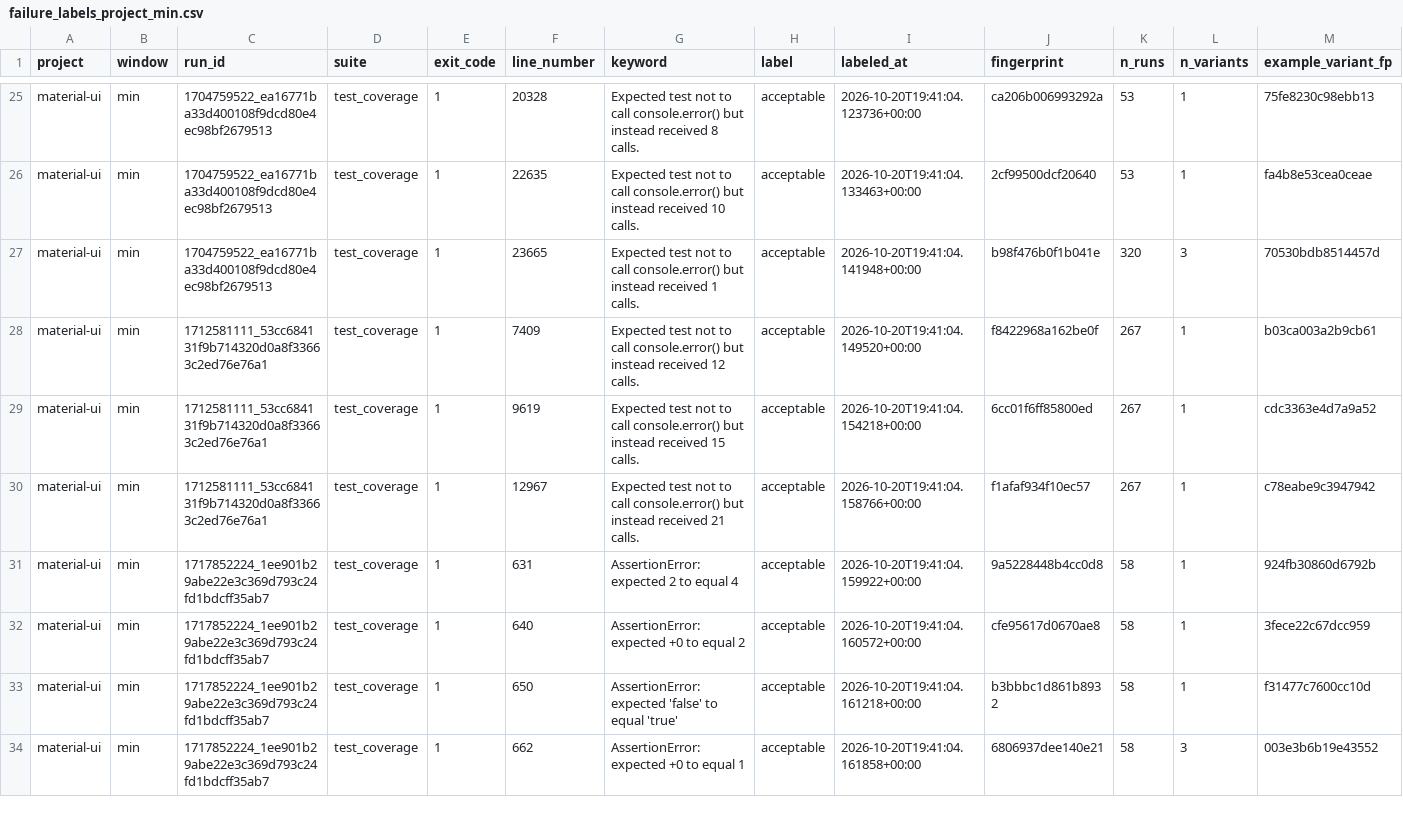
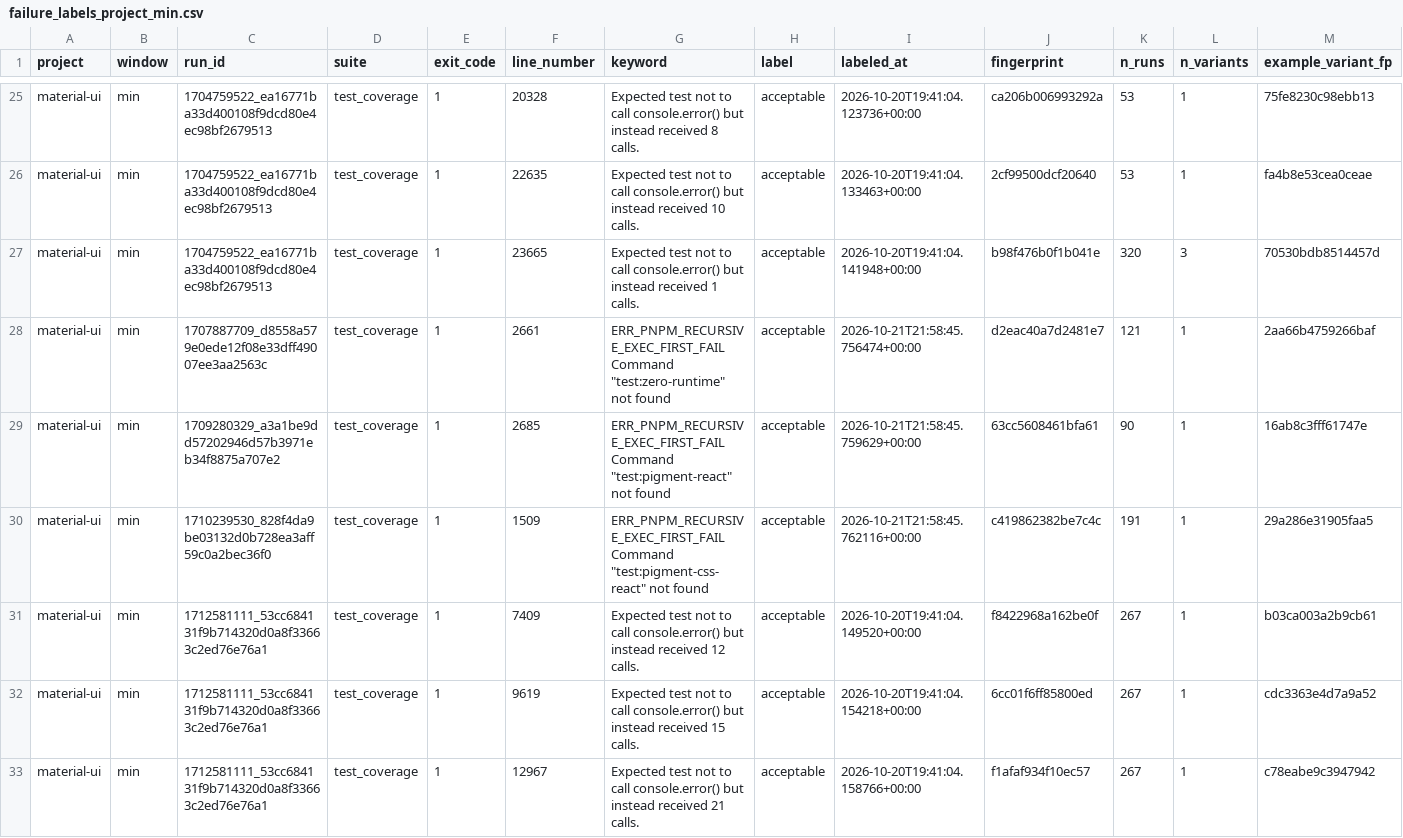
Before and after one commit to l-schulte/coverage-reloaded, a CSV file: projects/material-ui/label_analysis/failure_labels_project_min.csv, drawn as a sheet; only a part is shown, gaps mark what is left out; the shorter side is filled out with more unchanged rows; rows hold the shown columns only; the diff names each change by its address in the sheet, - before the commit and + after, or states it on an @@ line.

```diff
--- a/projects/material-ui/label_analysis/failure_labels_project_min.csv
+++ b/projects/material-ui/label_analysis/failure_labels_project_min.csv
+row 28: material-ui | min | 1707887709_d8558a579e0ede12f08e33dff49007ee3aa2563c | test_coverage | 1 | 2661 | ERR_PNPM_RECURSIVE_EXEC_FIRST_FAIL Command "test:zero-runtime" not found | acceptable | 2026-10-21T21:58:45.756474+00:00 | d2eac40a7d2481e7 | 121 | 1 | 2aa66b4759266baf
+row 29: material-ui | min | 1709280329_a3a1be9dd57202946d57b3971eb34f8875a707e2 | test_coverage | 1 | 2685 | ERR_PNPM_RECURSIVE_EXEC_FIRST_FAIL Command "test:pigment-react" not found | acceptable | 2026-10-21T21:58:45.759629+00:00 | 63cc5608461bfa61 | 90 | 1 | 16ab8c3fff61747e
+row 30: material-ui | min | 1710239530_828f4da9be03132d0b728ea3aff59c0a2bec36f0 | test_coverage | 1 | 1509 | ERR_PNPM_RECURSIVE_EXEC_FIRST_FAIL Command "test:pigment-css-react" not found | acceptable | 2026-10-21T21:58:45.762116+00:00 | c419862382be7c4c | 191 | 1 | 29a286e31905faa5
```
Also changed, not shown: projects/material-ui/label_analysis/failure_labels_jev_min.csv, projects/material-ui/label_analysis/failure_labels_project_max.csv, 3 other files.
